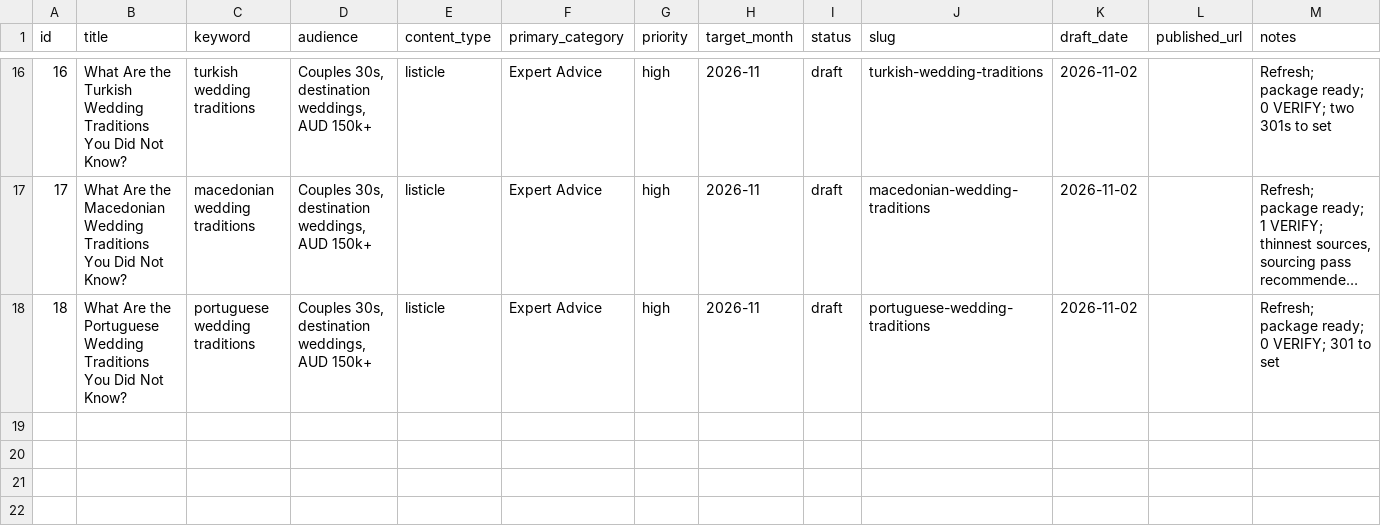
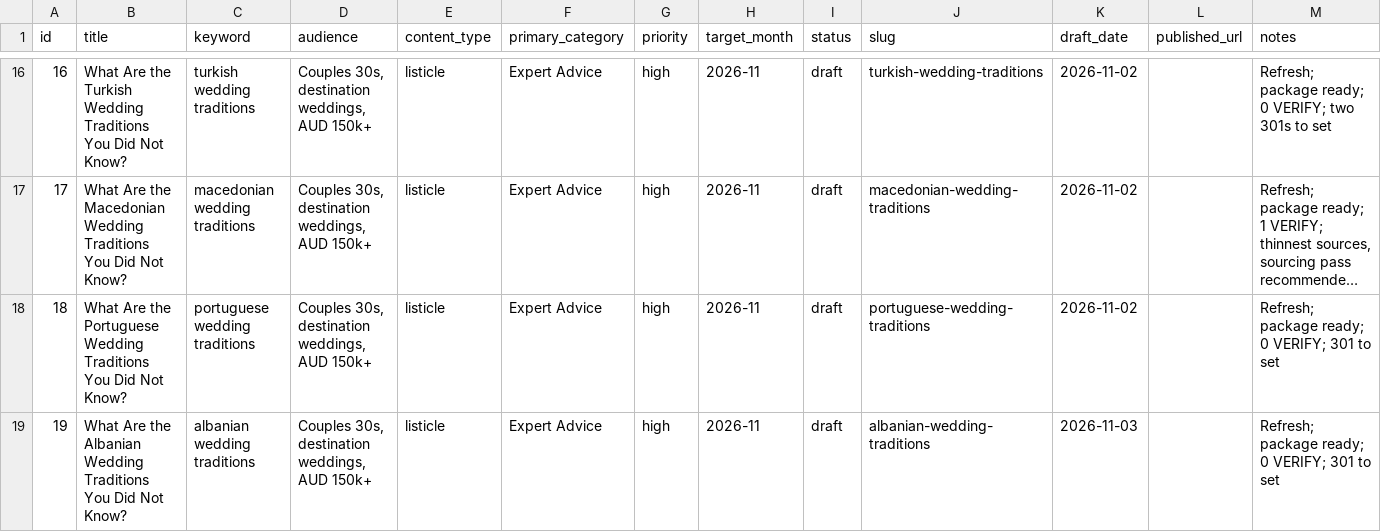
Before and after one commit to christianbraga-cpu/ForWork, a CSV file: content/calendar.csv, drawn as a sheet; only a part is shown, gaps mark what is left out; long unchanged cells end in …; the diff names each change by its address in the sheet, - before the commit and + after, or states it on an @@ line.

```diff
--- a/content/calendar.csv
+++ b/content/calendar.csv
+row 19: 19 | What Are the Albanian Wedding Traditions You Did Not Know? | albanian wedding traditions | Couples 30s, destination weddings, AUD 150k+ | listicle | Expert Advice | high | 2026-11 | draft | albanian-wedding-traditions | 2026-11-03 |  | Refresh; package ready; 0 VERIFY; 301 to set
```
Also changed, not shown: content-system/seo/link-map.csv, 7 other files.
